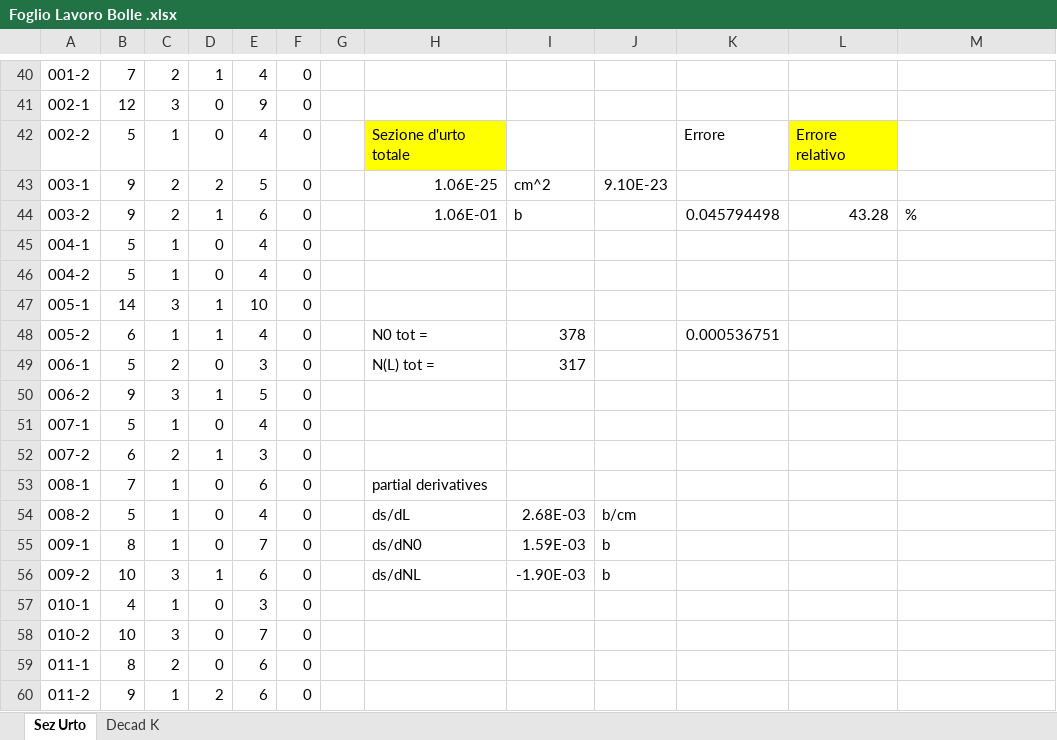
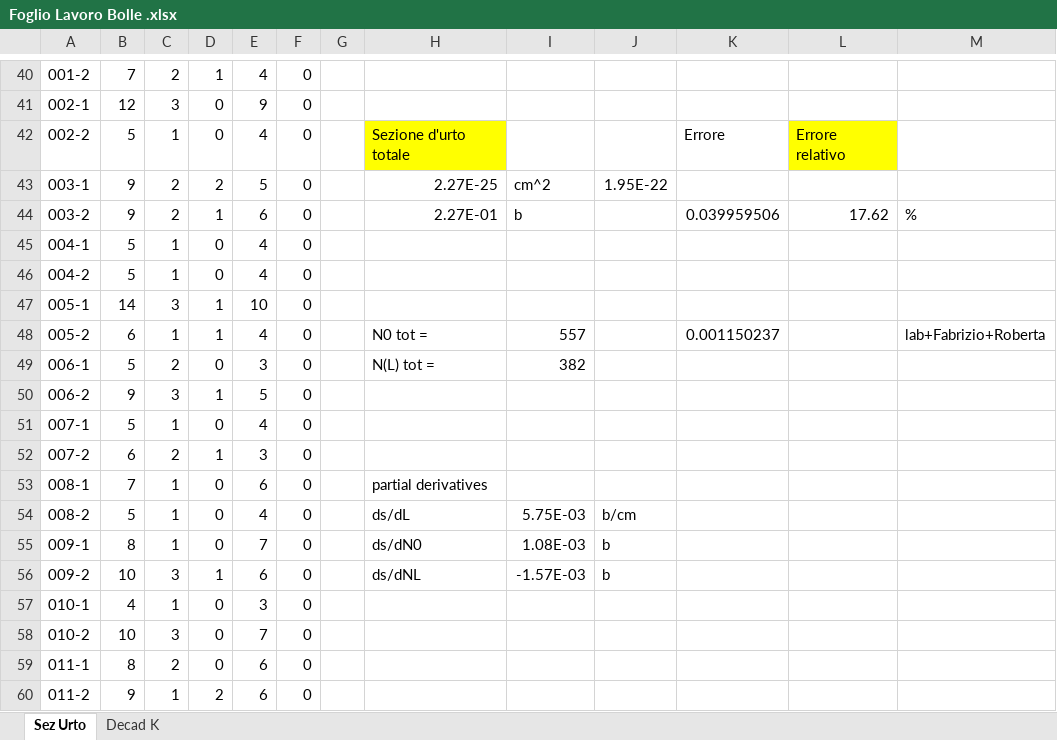
Before and after one commit to GiorgioAlbertoLucia/LabFNS2, an Excel workbook: Bubble-chambers/Foglio Lavoro Bolle .xlsx, sheet Sez Urto, drawn as a sheet; only a part is shown, gaps mark what is left out; values as stored, in another font and other column widths than the file's, no borders; charts and pictures not drawn; the diff covers the shown part only; the diff names each change by its address in the sheet, - before the commit and + after, or states it on an @@ line.

```diff
--- a/Bubble-chambers/Foglio Lavoro Bolle .xlsx (sheet Sez Urto)
+++ b/Bubble-chambers/Foglio Lavoro Bolle .xlsx (sheet Sez Urto)
-H43: 1.06E-25
+H43: 2.27E-25
-J43: 9.10E-23
+J43: 1.95E-22
-H44: 1.06E-01
+H44: 2.27E-01
-K44: 0.045794498
+K44: 0.039959506
-L44: 43.28
+L44: 17.62
-I48: 378
+I48: 557
-K48: 0.000536751
+K48: 0.001150237
-M48: (empty)
+M48: lab+Fabrizio+Roberta
-I49: 317
+I49: 382
-I54: 2.68E-03
+I54: 5.75E-03
-I55: 1.59E-03
+I55: 1.08E-03
-I56: -1.90E-03
+I56: -1.57E-03
```
Also changed, not shown: 16 added rows elsewhere in this sheet, formulas that keep their value, charts or pictures.
